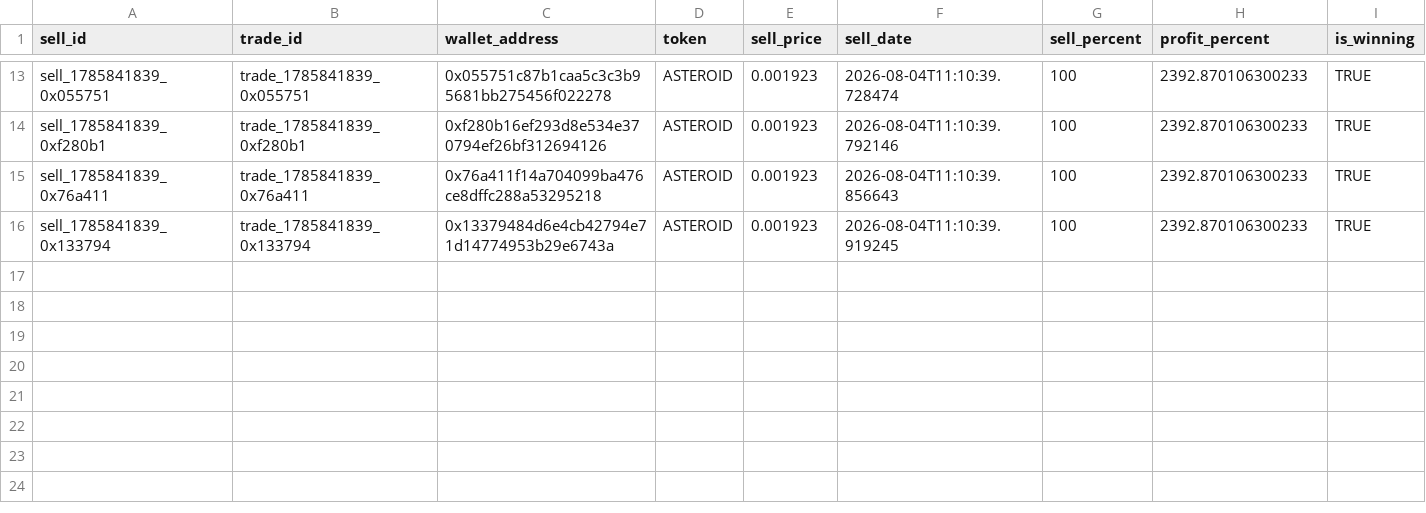
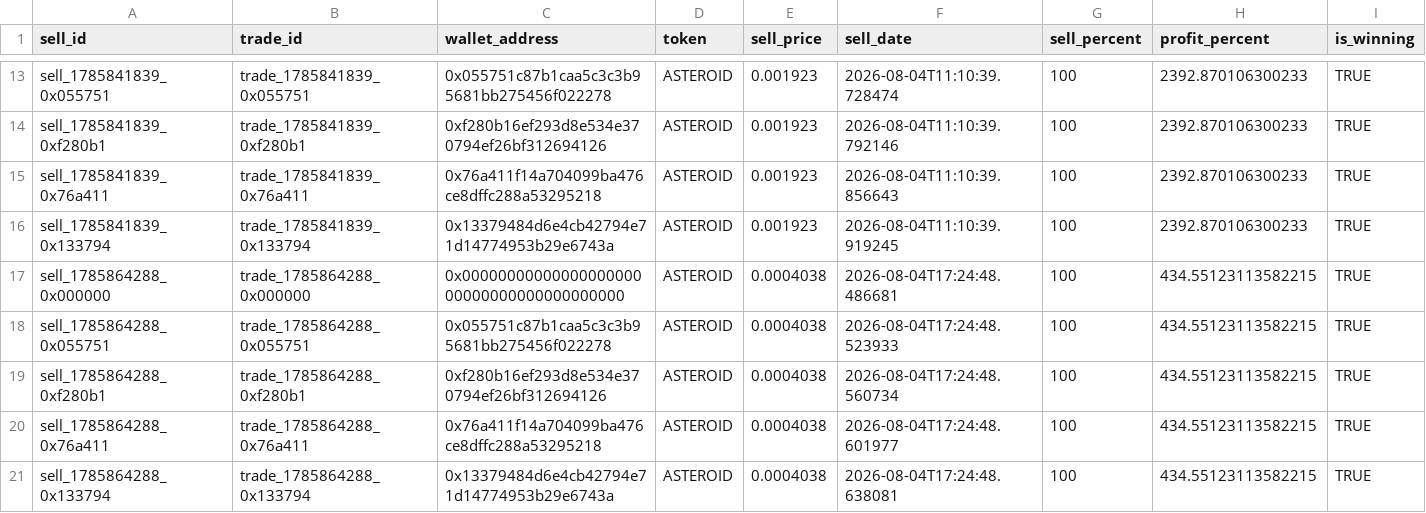
Before and after one commit to khosroabadi-m/Smart-Whale-Tracker, a CSV file: data/sells.csv, drawn as a sheet; only a part is shown, gaps mark what is left out; rows hold the shown columns only; the diff names each change by its address in the sheet, - before the commit and + after, or states it on an @@ line.

```diff
--- a/data/sells.csv
+++ b/data/sells.csv
+row 17: sell_1785864288_0x000000 | trade_1785864288_0x000000 | 0x0000000000000000000000000000000000000000 | ASTEROID | 0.0004038 | 2026-08-04T17:24:48.486681 | 100 | 434.55123113582215 | TRUE
+row 18: sell_1785864288_0x055751 | trade_1785864288_0x055751 | 0x055751c87b1caa5c3c3b95681bb275456f022278 | ASTEROID | 0.0004038 | 2026-08-04T17:24:48.523933 | 100 | 434.55123113582215 | TRUE
+row 19: sell_1785864288_0xf280b1 | trade_1785864288_0xf280b1 | 0xf280b16ef293d8e534e370794ef26bf312694126 | ASTEROID | 0.0004038 | 2026-08-04T17:24:48.560734 | 100 | 434.55123113582215 | TRUE
+row 20: sell_1785864288_0x76a411 | trade_1785864288_0x76a411 | 0x76a411f14a704099ba476ce8dffc288a53295218 | ASTEROID | 0.0004038 | 2026-08-04T17:24:48.601977 | 100 | 434.55123113582215 | TRUE
+row 21: sell_1785864288_0x133794 | trade_1785864288_0x133794 | 0x13379484d6e4cb42794e71d14774953b29e6743a | ASTEROID | 0.0004038 | 2026-08-04T17:24:48.638081 | 100 | 434.55123113582215 | TRUE
```
Also changed, not shown: data/trades.csv, data/wallets.csv.
